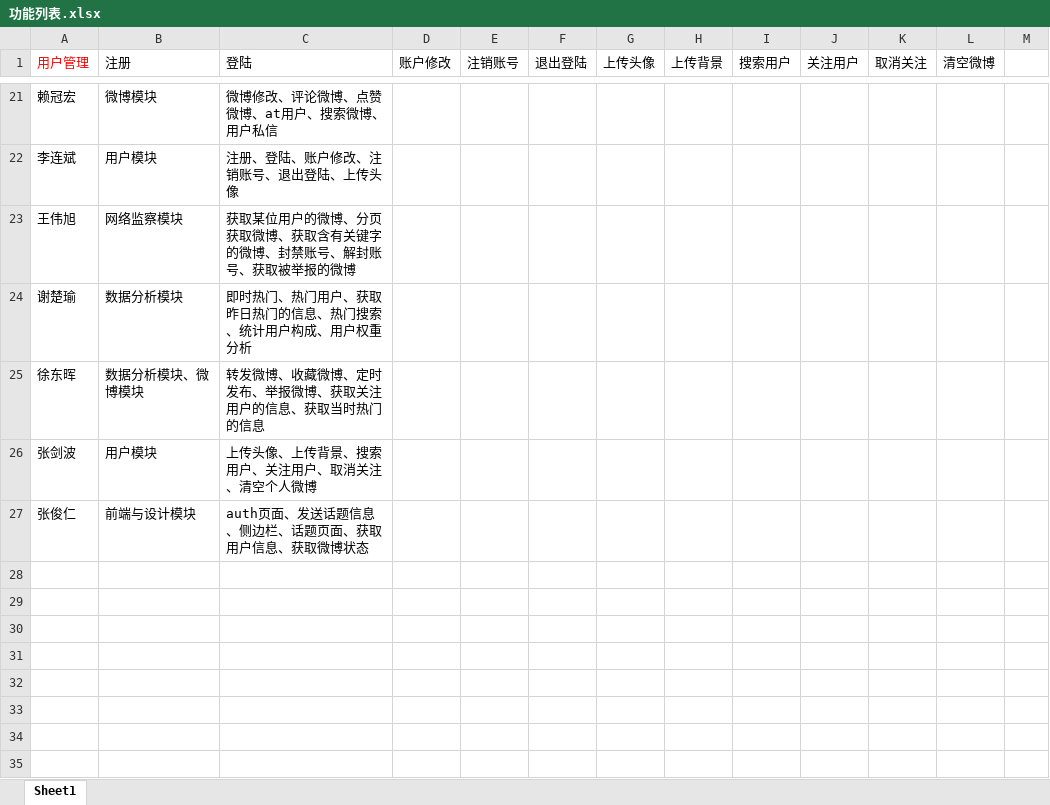
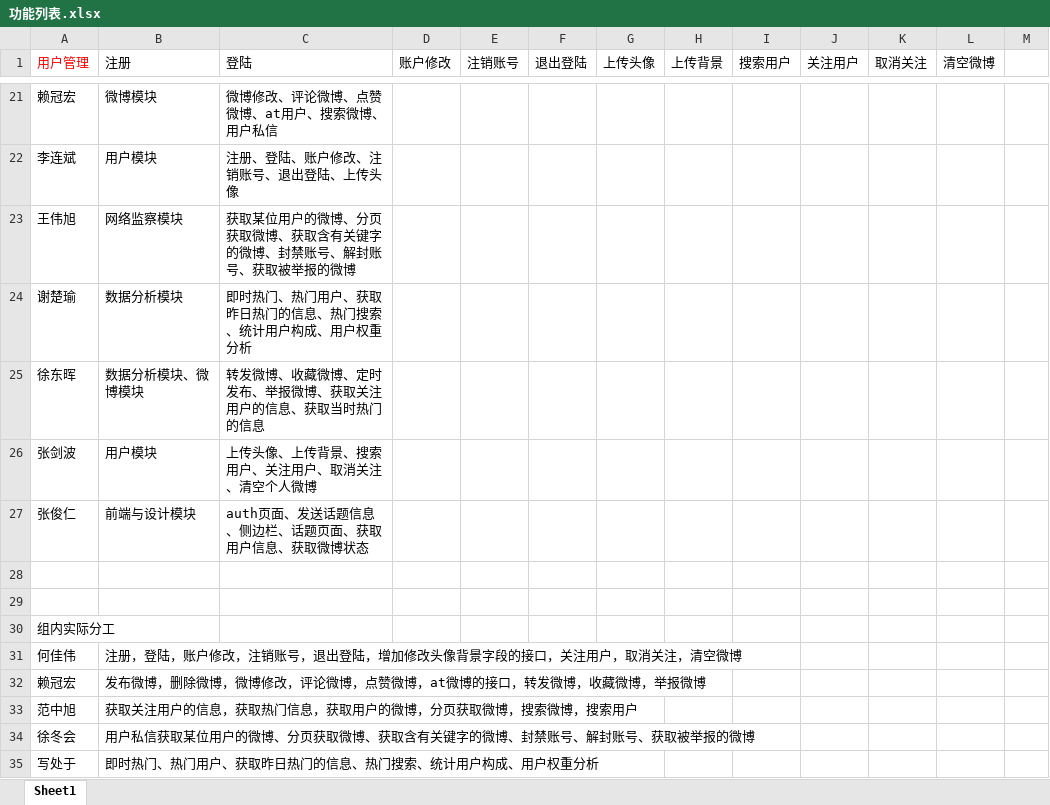
Before and after one commit to Okabe-Kurisu/AReallyBigFuckingTest, an Excel workbook: doc/功能列表.xlsx, sheet Sheet1, drawn as a sheet; only a part is shown, gaps mark what is left out; values as stored, in another font and other column widths than the file's, no borders; the diff names each change by its address in the sheet, - before the commit and + after, or states it on an @@ line.

```diff
--- a/doc/功能列表.xlsx (sheet Sheet1)
+++ b/doc/功能列表.xlsx (sheet Sheet1)
+row 28: (empty)
+row 29: (empty)
+row 30: 组内实际分工
+row 31: 何佳伟 | 注册，登陆，账户修改，注销账号，退出登陆，增加修改头像背景字段的接口，关注用户，取消关注，清空微博
+row 32: 赖冠宏 | 发布微博，删除微博，微博修改，评论微博，点赞微博，at微博的接口，转发微博，收藏微博，举报微博
+row 33: 范中旭 | 获取关注用户的信息，获取热门信息，获取用户的微博，分页获取微博，搜索微博，搜索用户
+row 34: 徐冬会 | 用户私信获取某位用户的微博、分页获取微博、获取含有关键字的微博、封禁账号、解封账号、获取被举报的微博
+row 35: 写处于 | 即时热门、热门用户、获取昨日热门的信息、热门搜索、统计用户构成、用户权重分析
```
Also changed, not shown: 1 other file.
